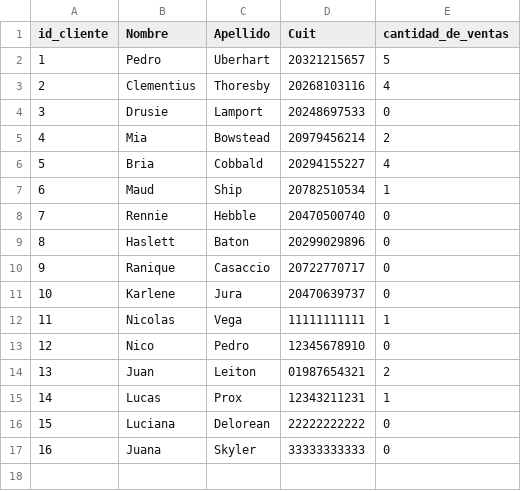
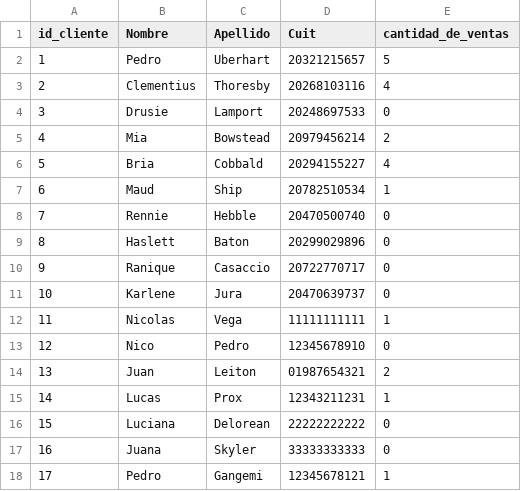
Before and after one commit to NicolasVega92/tp_laboratorio_1, a CSV file: Parcial_2_Labo_2020/ventasCobradas.csv, drawn as a sheet; the diff names each change by its address in the sheet, - before the commit and + after, or states it on an @@ line.

```diff
--- a/Parcial_2_Labo_2020/ventasCobradas.csv
+++ b/Parcial_2_Labo_2020/ventasCobradas.csv
+row 18: 17 | Pedro | Gangemi | 12345678121 | 1
```
Also changed, not shown: Parcial_2_Labo_2020/cliente-data.csv, Parcial_2_Labo_2020/ventas-data.csv, 15 other files.
